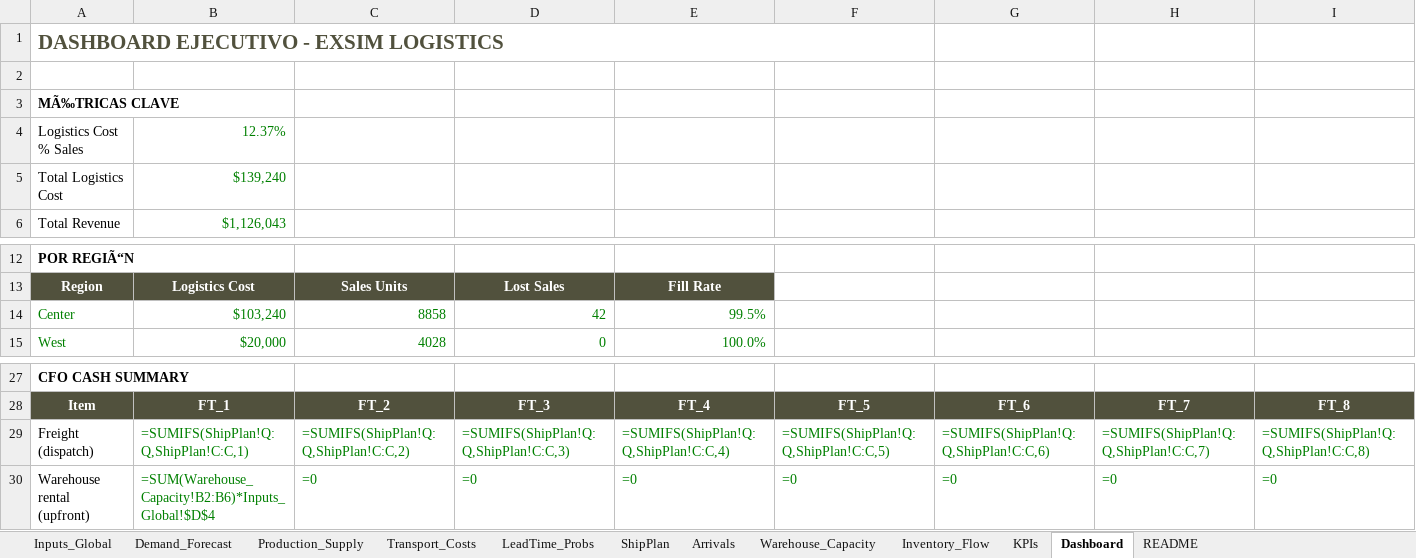
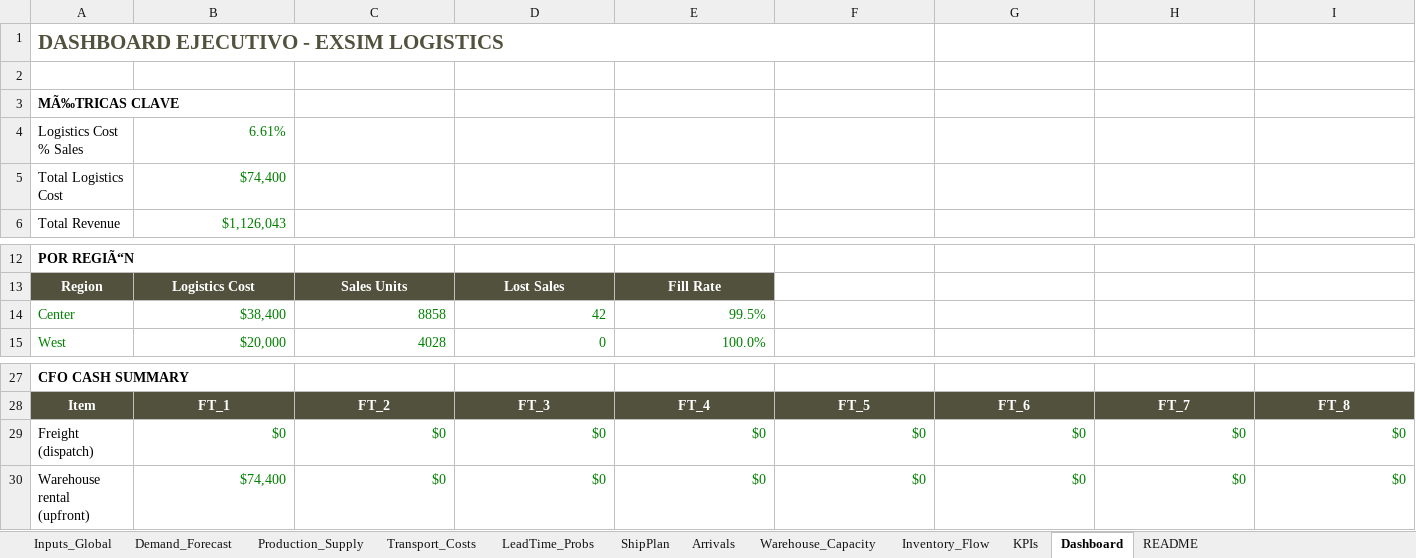
Before and after one commit to albertoquiroga-ctrl/BusinessSim, an Excel workbook: Logistics/EXSIM_Logistics_v2.xlsx, sheet Dashboard, drawn as a sheet; only a part is shown, gaps mark what is left out; values as stored, in another font and other column widths than the file's, no borders; formulas without a stored value are shown as written; the diff covers the shown part only; the diff names each change by its address in the sheet, - before the commit and + after, or states it on an @@ line.

```diff
--- a/Logistics/EXSIM_Logistics_v2.xlsx (sheet Dashboard)
+++ b/Logistics/EXSIM_Logistics_v2.xlsx (sheet Dashboard)
-B4: 12.37%
+B4: 6.61%
-B5: $139,240
+B5: $74,400
-B14: $103,240
+B14: $38,400
-B29: =SUMIFS(ShipPlan!Q:Q,ShipPlan!C:C,1)
+B29: $0
-C29: =SUMIFS(ShipPlan!Q:Q,ShipPlan!C:C,2)
+C29: $0
-D29: =SUMIFS(ShipPlan!Q:Q,ShipPlan!C:C,3)
+D29: $0
-E29: =SUMIFS(ShipPlan!Q:Q,ShipPlan!C:C,4)
+E29: $0
-F29: =SUMIFS(ShipPlan!Q:Q,ShipPlan!C:C,5)
+F29: $0
-G29: =SUMIFS(ShipPlan!Q:Q,ShipPlan!C:C,6)
+G29: $0
-H29: =SUMIFS(ShipPlan!Q:Q,ShipPlan!C:C,7)
+H29: $0
-I29: =SUMIFS(ShipPlan!Q:Q,ShipPlan!C:C,8)
+I29: $0
-B30: =SUM(Warehouse_Capacity!B2:B6)*Inputs_Global!$D$4
+B30: $74,400
-C30: =0
+C30: $0
-D30: =0
+D30: $0
-E30: =0
+E30: $0
-F30: =0
+F30: $0
-G30: =0
+G30: $0
-H30: =0
+H30: $0
-I30: =0
+I30: $0
```
Also changed, not shown: 2 edited cells elsewhere in this sheet, sheet Arrivals, sheet ShipPlan, sheet KPIs, formulas that keep their value.
